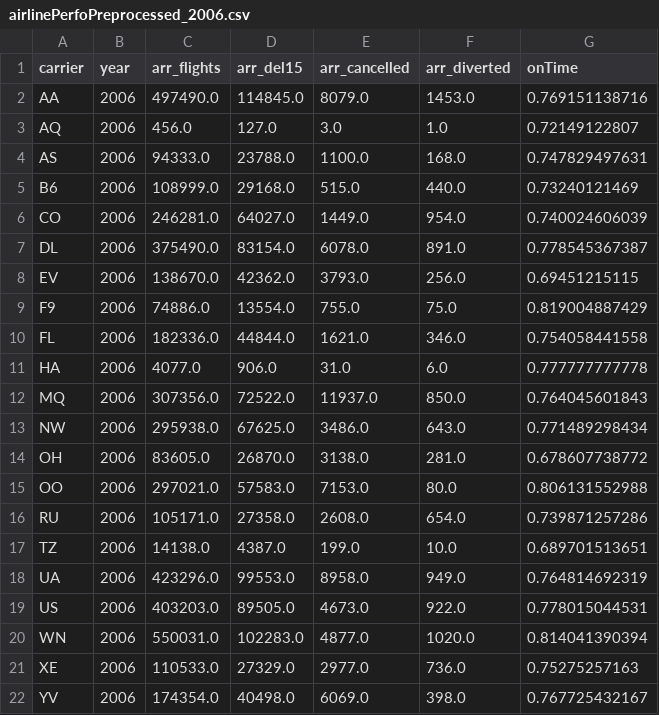
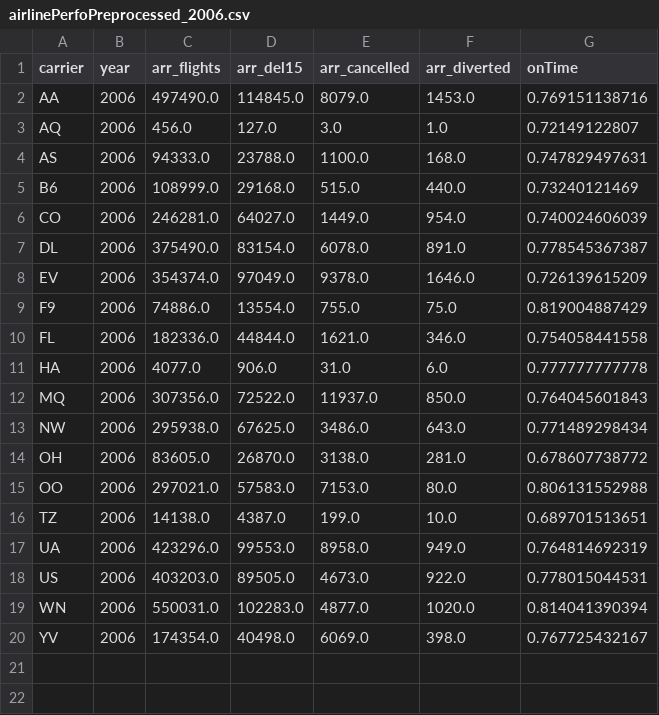
Before and after one commit to AnoshThomas/Data-Visualisation, a CSV file: airlinePerfoPreprocessed_2006.csv, drawn as a sheet.

```diff
--- a/airlinePerfoPreprocessed_2006.csv
+++ b/airlinePerfoPreprocessed_2006.csv
@@ -7,3 +7,3 @@ CO,2006,246281.0,64027.0,1449.0,954.0,0.740024606039
 DL,2006,375490.0,83154.0,6078.0,891.0,0.778545367387
-EV,2006,138670.0,42362.0,3793.0,256.0,0.69451215115
+EV,2006,354374.0,97049.0,9378.0,1646.0,0.726139615209
 F9,2006,74886.0,13554.0,755.0,75.0,0.819004887429
@@ -15,3 +15,2 @@ OH,2006,83605.0,26870.0,3138.0,281.0,0.678607738772
 OO,2006,297021.0,57583.0,7153.0,80.0,0.806131552988
-RU,2006,105171.0,27358.0,2608.0,654.0,0.739871257286
 TZ,2006,14138.0,4387.0,199.0,10.0,0.689701513651
@@ -20,3 +19,2 @@ US,2006,403203.0,89505.0,4673.0,922.0,0.778015044531
 WN,2006,550031.0,102283.0,4877.0,1020.0,0.814041390394
-XE,2006,110533.0,27329.0,2977.0,736.0,0.75275257163
 YV,2006,174354.0,40498.0,6069.0,398.0,0.767725432167
```
Also changed, not shown: airlinePerfoPreprocessed_2004.csv, airlinePerfoPreprocessed_2007.csv, 8 other files.
